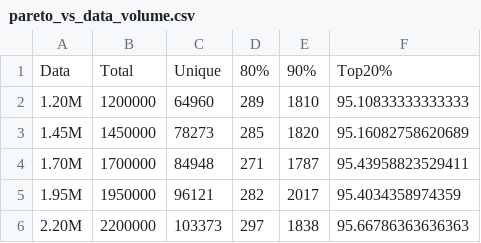
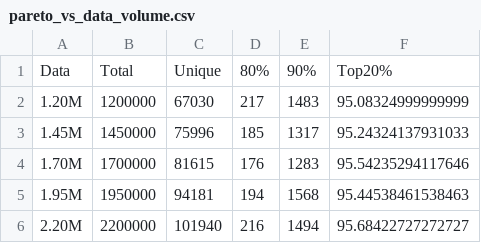
Before and after one commit to yuqin9/P2TN2, a CSV file: 预实验/CompactPlots/pareto_vs_data_volume.csv, drawn as a sheet.

```diff
--- a/预实验/CompactPlots/pareto_vs_data_volume.csv
+++ b/预实验/CompactPlots/pareto_vs_data_volume.csv
@@ -1,6 +1,6 @@
 Data,Total,Unique,80%,90%,Top20%
-1.20M,1200000,64960,289,1810,95.10833333333333
-1.45M,1450000,78273,285,1820,95.16082758620689
-1.70M,1700000,84948,271,1787,95.43958823529411
-1.95M,1950000,96121,282,2017,95.4034358974359
-2.20M,2200000,103373,297,1838,95.66786363636363
+1.20M,1200000,67030,217,1483,95.08324999999999
+1.45M,1450000,75996,185,1317,95.24324137931033
+1.70M,1700000,81615,176,1283,95.54235294117646
+1.95M,1950000,94181,194,1568,95.44538461538463
+2.20M,2200000,101940,216,1494,95.68422727272727
```
Also changed, not shown: 1 other file.
